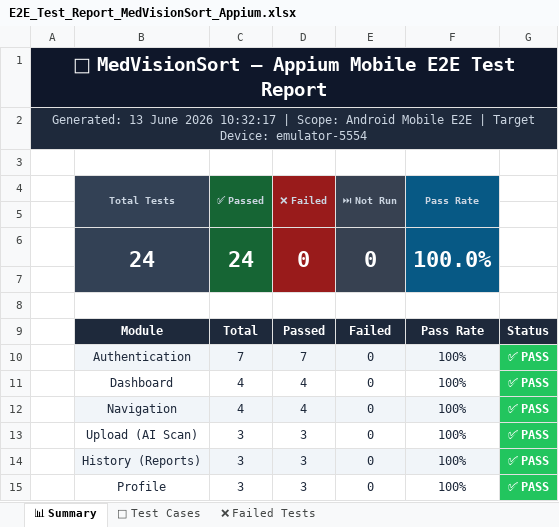
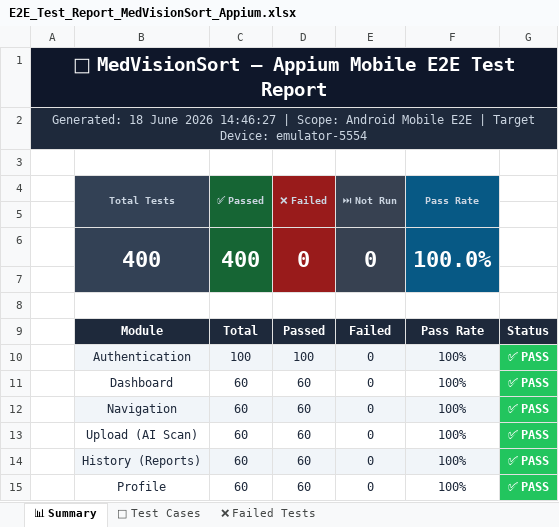
Before and after one commit to saagar18/PDD-mobileapp-medvisionsort, an Excel workbook: mobile_app/E2E_Test_Report_MedVisionSort_Appium.xlsx, sheet 📊 Summary, drawn as a sheet; values as stored, in another font and other column widths than the file's, no borders; the diff names each change by its address in the sheet, - before the commit and + after, or states it on an @@ line.

Commit message:
Update test reports, fix gitignore, and sync mobile app source

```diff
--- a/mobile_app/E2E_Test_Report_MedVisionSort_Appium.xlsx (sheet 📊 Summary)
+++ b/mobile_app/E2E_Test_Report_MedVisionSort_Appium.xlsx (sheet 📊 Summary)
-A2: Generated: 13 June 2026 10:32:17 | Scope:…
+A2: Generated: 18 June 2026 14:46:27 | Scope:…
-B6 (Total Tests): 24
+B6 (Total Tests): 400
-C6 (✅ Passed): 24
+C6 (✅ Passed): 400
-C10 (✅ Passed): 7
+C10 (✅ Passed): 100
-D10 (❌ Failed): 7
+D10 (❌ Failed): 100
-C11:C12 (✅ Passed): 4
+C11:C12 (✅ Passed): 60
-D11:D12 (❌ Failed): 4
+D11:D12 (❌ Failed): 60
-C13:C15 (✅ Passed): 3
+C13:C15 (✅ Passed): 60
-D13:D15 (❌ Failed): 3
+D13:D15 (❌ Failed): 60
```
Also changed, not shown: sheet 🧪 Test Cases, sheet ❌ Failed Tests, mobile_app/Security_Vulnerability_Report_v5_Mobileapp.xlsx, 11 other files.
